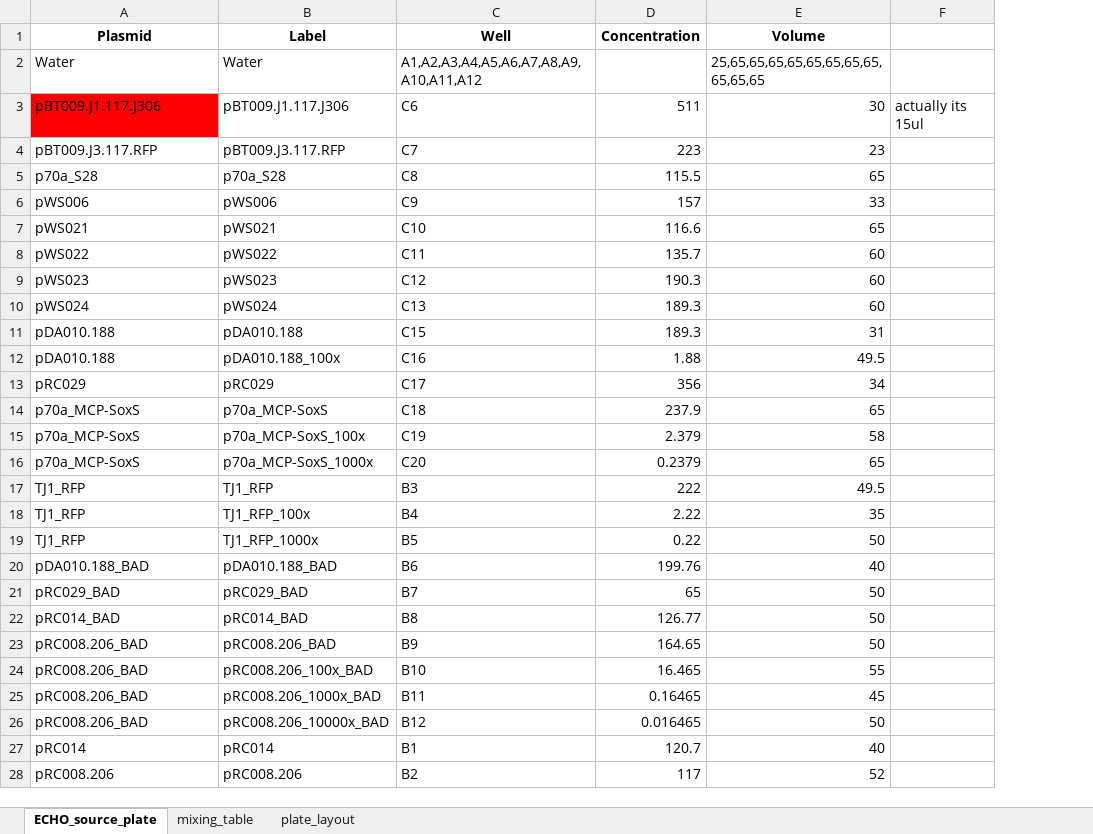
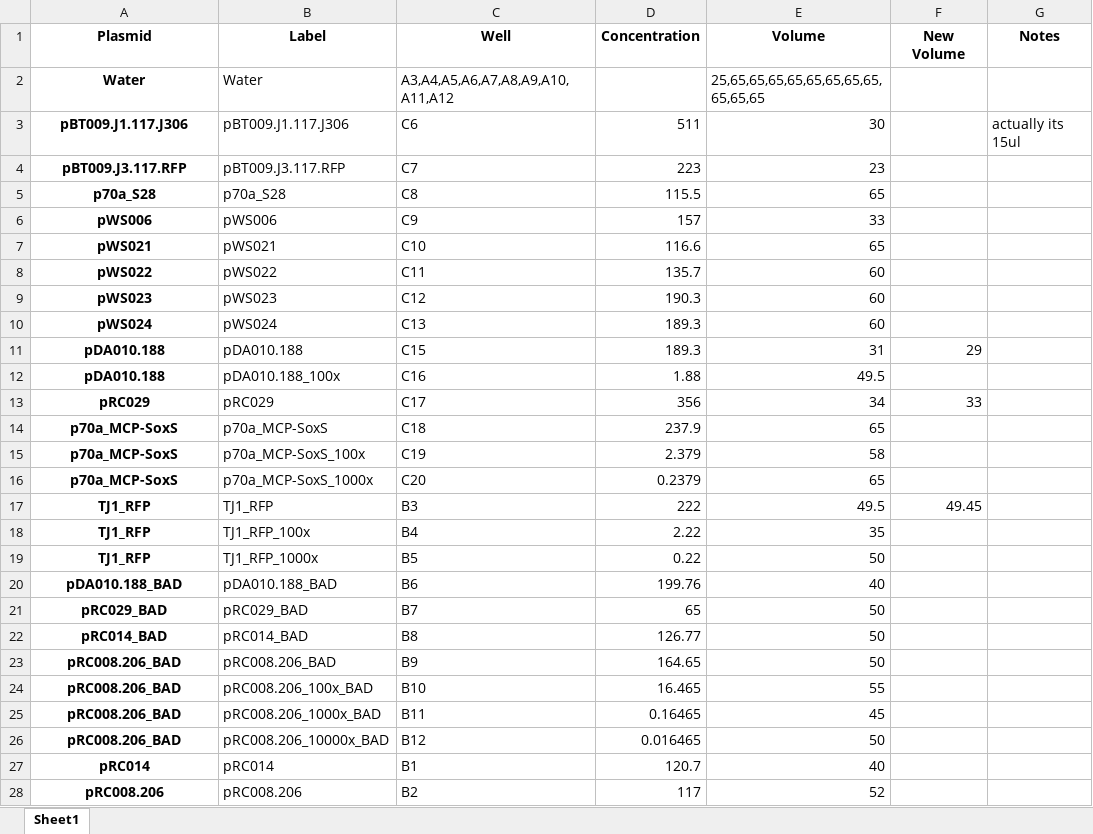
Before and after one commit to carothersresearch/WHISPR, an Excel workbook: source_plates/220208_source_plate.xlsx, sheet Sheet1, drawn as a sheet; only a part is shown; values as stored, in another font and other column widths than the file's, no borders; addresses are those after the commit; the diff covers the shown part only; the diff names each change by its address in the sheet, - before the commit and + after, or states it on an @@ line.

Commit message:
update source vol (new column, non water)

```diff
--- a/source_plates/220208_source_plate.xlsx (sheet Sheet1)
+++ b/source_plates/220208_source_plate.xlsx (sheet Sheet1)
-sheet tab: ECHO_source_plate
+sheet tab: Sheet1
-sheet tab: mixing_table
-sheet tab: plate_layout
+column F (New Volume), rows 11-17: 29 |  | 33 |  |  |  | 49.45
-G1: (empty)
+G1: Notes
@@ A2:A28 bold: off → on, alignment: left → center @@
-C2 (Well): A1,A2,A3,A4,A5,A6,A7,A8,A9,A10,A11,A12
+C2 (Well): A3,A4,A5,A6,A7,A8,A9,A10,A11,A12
-A3 fill: #FF0000
+A3 fill: none
```
Also changed, not shown: 4 edited cells and cell formats elsewhere in this sheet, formulas that keep their value, 6 other files.
